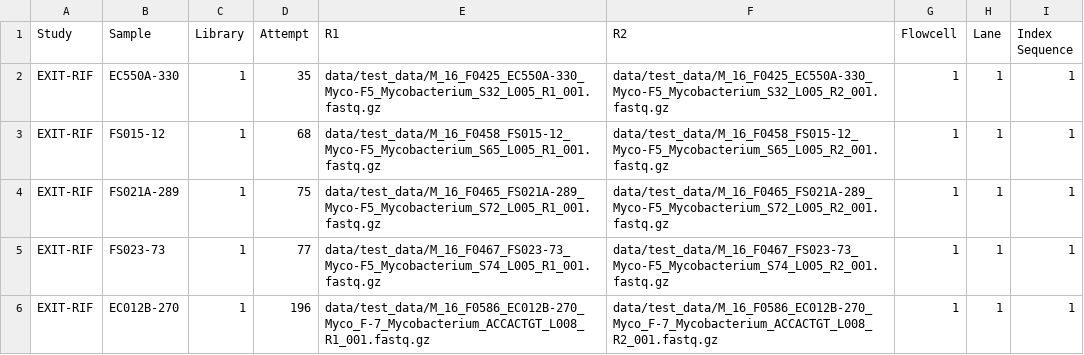
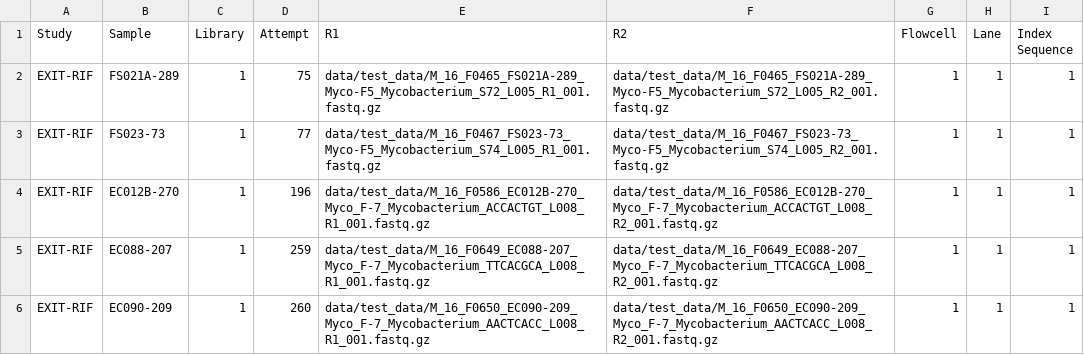
Before and after one commit to TORCH-Consortium/MAGMA, a CSV file: resources/reference_set/xbs-nf.mini.test.csv, drawn as a sheet; removed rows and columns are numbered as before the commit, all else as after; the diff names each change by its address in the sheet, - before the commit and + after, or states it on an @@ line.

Commit message:
Update the mini test samplesheet

```diff
--- a/resources/reference_set/xbs-nf.mini.test.csv
+++ b/resources/reference_set/xbs-nf.mini.test.csv
-row 2: EXIT-RIF | EC550A-330 | 1 | 35 | data/test_data/M_16_F0425_EC550A-330_Myco-F5_Mycobacterium_S32_L005_R1_001.fastq.gz | data/test_data/M_16_F0425_EC550A-330_Myco-F5_Mycobacterium_S32_L005_R2_001.fastq.gz | 1 | 1 | 1
-row 3: EXIT-RIF | FS015-12 | 1 | 68 | data/test_data/M_16_F0458_FS015-12_Myco-F5_Mycobacterium_S65_L005_R1_001.fastq.gz | data/test_data/M_16_F0458_FS015-12_Myco-F5_Mycobacterium_S65_L005_R2_001.fastq.gz | 1 | 1 | 1
+row 5: EXIT-RIF | EC088-207 | 1 | 259 | data/test_data/M_16_F0649_EC088-207_Myco_F-7_Mycobacterium_TTCACGCA_L008_R1_001.fastq.gz | data/test_data/M_16_F0649_EC088-207_Myco_F-7_Mycobacterium_TTCACGCA_L008_R2_001.fastq.gz | 1 | 1 | 1
+row 6: EXIT-RIF | EC090-209 | 1 | 260 | data/test_data/M_16_F0650_EC090-209_Myco_F-7_Mycobacterium_AACTCACC_L008_R1_001.fastq.gz | data/test_data/M_16_F0650_EC090-209_Myco_F-7_Mycobacterium_AACTCACC_L008_R2_001.fastq.gz | 1 | 1 | 1
```
Also changed, not shown: 3 other files.
